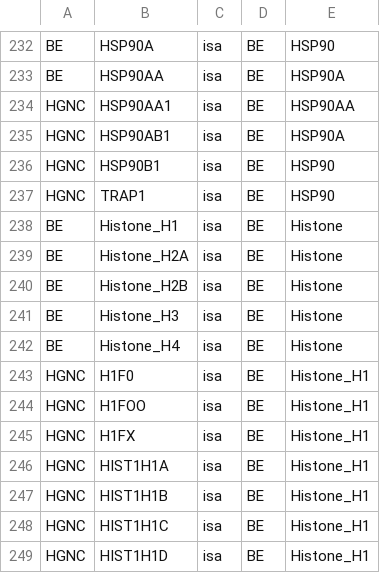
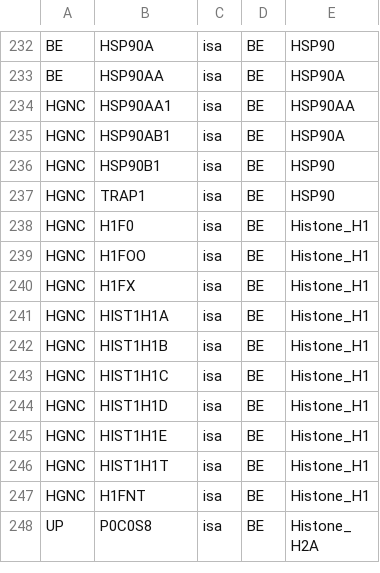
Before and after one commit to wikipathways/bioentities, a CSV file: relations.csv, drawn as a sheet; only a part is shown, gaps mark what is left out; the shorter side is filled out with more unchanged rows.

Commit message:
removing histone since its usage never refers to entire set of all families

```diff
--- a/relations.csv
+++ b/relations.csv
@@ -237,7 +237,2 @@ HGNC,HSP90B1,isa,BE,HSP90
 HGNC,TRAP1,isa,BE,HSP90
-BE,Histone_H1,isa,BE,Histone
-BE,Histone_H2A,isa,BE,Histone
-BE,Histone_H2B,isa,BE,Histone
-BE,Histone_H3,isa,BE,Histone
-BE,Histone_H4,isa,BE,Histone
 HGNC,H1F0,isa,BE,Histone_H1
```
